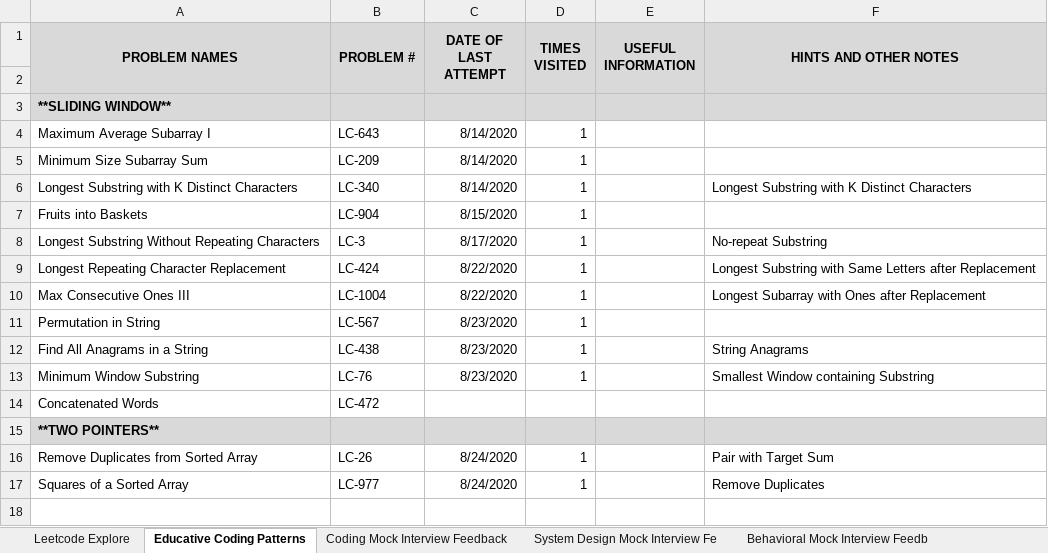
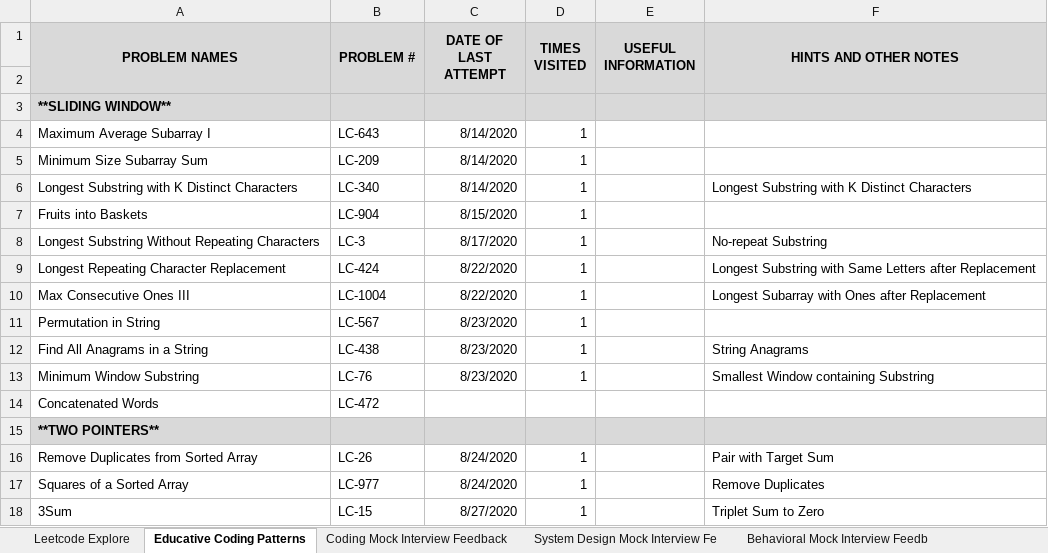
Before and after one commit to suhassrivats/Data-Structures-And-Algorithms-Implementation, an Excel workbook: coding_tracker.xlsx, sheet Educative Coding Patterns, drawn as a sheet; values as stored, in another font and other column widths than the file's, no borders; the diff names each change by its address in the sheet, - before the commit and + after, or states it on an @@ line.

```diff
--- a/coding_tracker.xlsx (sheet Educative Coding Patterns)
+++ b/coding_tracker.xlsx (sheet Educative Coding Patterns)
+row 18: 3Sum | LC-15 | 8/27/2020 | 1 |  | Triplet Sum to Zero
```
Also changed, not shown: 1 other file.
